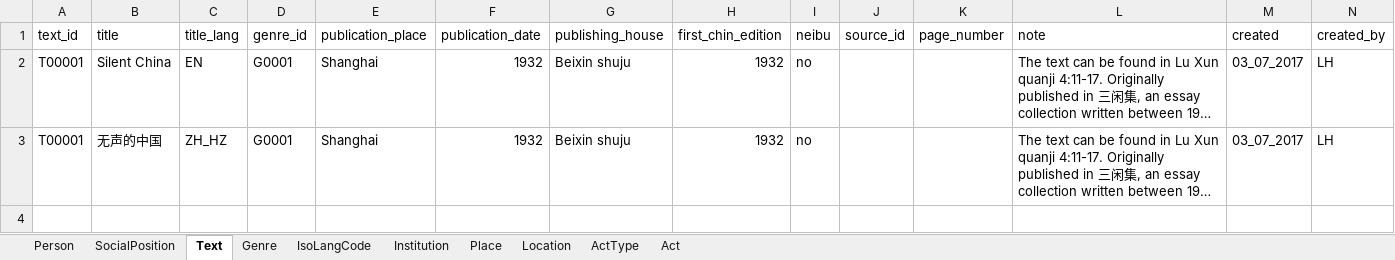
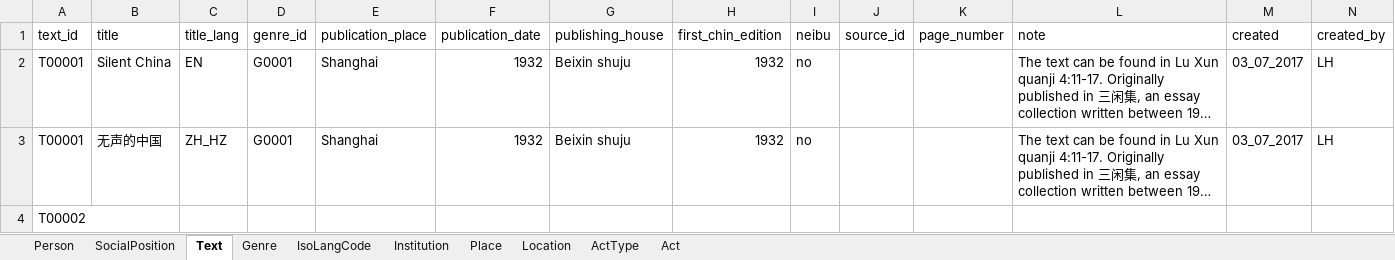
Before and after one commit to readchina/ReadAct, an Excel workbook: SRC/all_new_2.xlsx, sheet Text, drawn as a sheet; only a part is shown; long unchanged cells end in …; values as stored, in another font and other column widths than the file's, no borders; rows hold the shown columns only; the diff names each change by its address in the sheet, - before the commit and + after, or states it on an @@ line.

```diff
--- a/SRC/all_new_2.xlsx (sheet Text)
+++ b/SRC/all_new_2.xlsx (sheet Text)
+row 4: T00002
```
Also changed, not shown: sheet Person, sheet Genre.
